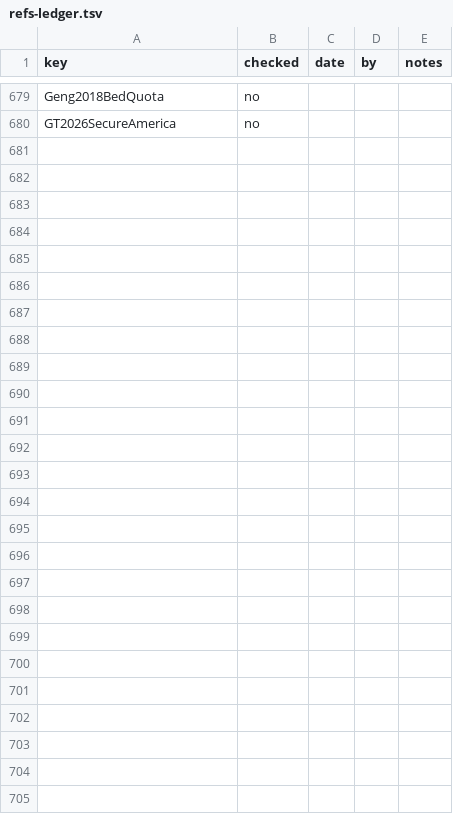
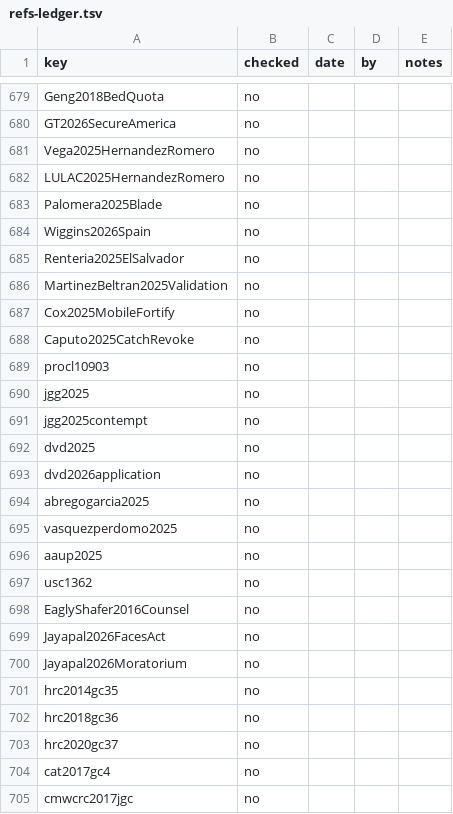
Before and after one commit to iterabloom/antifascist.intelligence, a TSV file: finishing/refs-ledger.tsv, drawn as a sheet; only a part is shown, gaps mark what is left out; the diff names each change by its address in the sheet, - before the commit and + after, or states it on an @@ line.

Commit message:
The condensed reworking: Chapter 7 rebuilt
Chapter 7 replaced, verbatim, with the author's rebuilt text: it opens
on the Hernández Romero removal, makes a statute ending the agency the
chapter's instrument (§7.4, now with subsections on the drafts, acts and
agencies, money, the three adversaries, and seven terms the statute must
carry), and treats §§7.5-7.8 as interim measures. §7.8 now says the
removal pipeline is the last place to build a bearer.

Three pointers in the new text that didn't land were fixed on the
author's word, and the passages elsewhere that the chapter now
contradicts or understates were aligned: a tenth departure in §3.1 and
the glossary for the children's row, the preface and §16.4 on where
formation applies, Appendix A's removal column, Table 23.2a's removal
row, §4.6 on notice and §4.4 on the auto-proceed class.

Twenty-five bibliography entries added for the chapter, as supplied and
checked by the author's research agent; the supplied aarp2025 duplicated
an existing key and was left out.

Signed-off-by: jgstern-agent <josh-agent@iterabloom.com>

```diff
--- a/finishing/refs-ledger.tsv
+++ b/finishing/refs-ledger.tsv
+row 681: Vega2025HernandezRomero | no
+row 682: LULAC2025HernandezRomero | no
+row 683: Palomera2025Blade | no
+row 684: Wiggins2026Spain | no
+row 685: Renteria2025ElSalvador | no
+row 686: MartinezBeltran2025Validation | no
+row 687: Cox2025MobileFortify | no
+row 688: Caputo2025CatchRevoke | no
+row 689: procl10903 | no
+row 690: jgg2025 | no
+row 691: jgg2025contempt | no
+row 692: dvd2025 | no
+row 693: dvd2026application | no
+row 694: abregogarcia2025 | no
+row 695: vasquezperdomo2025 | no
+row 696: aaup2025 | no
+row 697: usc1362 | no
+row 698: EaglyShafer2016Counsel | no
+row 699: Jayapal2026FacesAct | no
+row 700: Jayapal2026Moratorium | no
+row 701: hrc2014gc35 | no
+row 702: hrc2018gc36 | no
+row 703: hrc2020gc37 | no
+row 704: cat2017gc4 | no
+row 705: cmwcrc2017jgc | no
```
Also changed, not shown: 3 other files.
